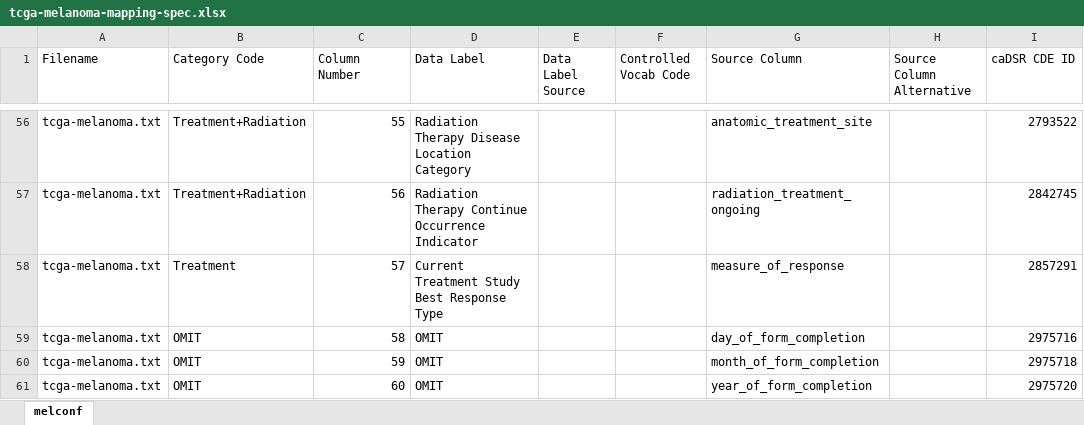
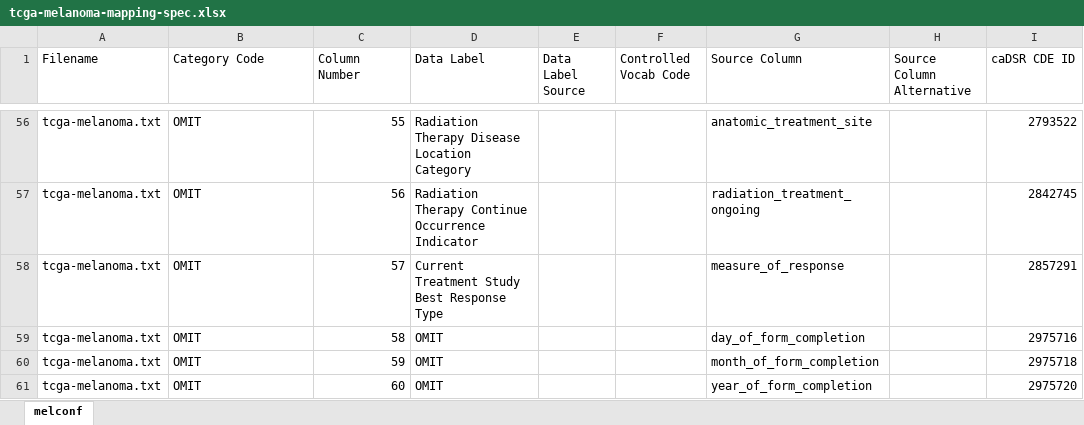
Before and after one commit to DeepPhe/ontologies, an Excel workbook: mapping/tcga-melanoma-mapping-spec.xlsx, sheet melconf, drawn as a sheet; only a part is shown, gaps mark what is left out; values as stored, in another font and other column widths than the file's, no borders; the diff covers the shown part only; the diff names each change by its address in the sheet, - before the commit and + after, or states it on an @@ line.

```diff
--- a/mapping/tcga-melanoma-mapping-spec.xlsx (sheet melconf)
+++ b/mapping/tcga-melanoma-mapping-spec.xlsx (sheet melconf)
-B56:B57 (Category Code): Treatment+Radiation
+B56:B57 (Category Code): OMIT
-B58 (Category Code): Treatment
+B58 (Category Code): OMIT
```
Also changed, not shown: 55 edited cells elsewhere in this sheet, 2 other files.
